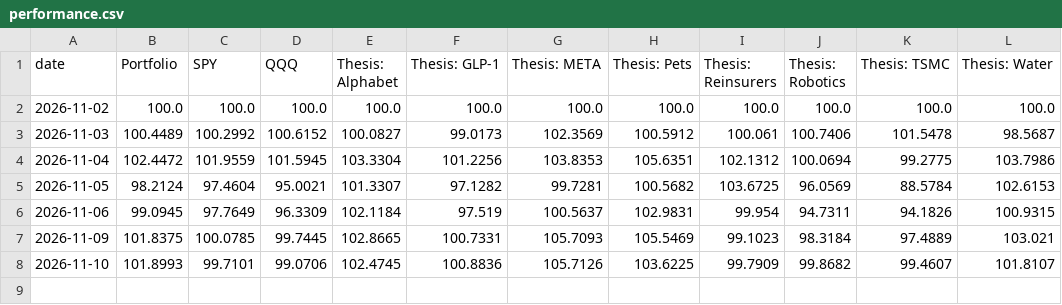
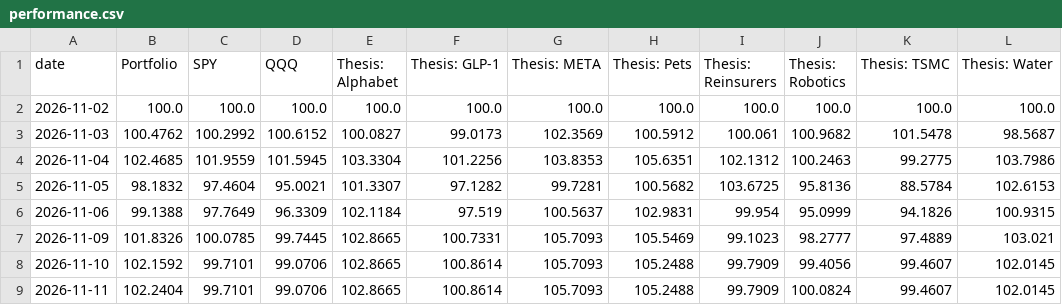
Before and after one commit to Variantviews/Variant-views, a CSV file: data/performance.csv, drawn as a sheet.

```diff
--- a/data/performance.csv
+++ b/data/performance.csv
@@ -2,7 +2,8 @@ date,Portfolio,SPY,QQQ,Thesis: Alphabet,Thesis: GLP-1,Thesis: META,Thesis: Pets,
 2026-11-02,100.0,100.0,100.0,100.0,100.0,100.0,100.0,100.0,100.0,100.0,100.0
-2026-11-03,100.4489,100.2992,100.6152,100.0827,99.0173,102.3569,100.5912,100.061,100.7406,101.5478,98.5687
-2026-11-04,102.4472,101.9559,101.5945,103.3304,101.2256,103.8353,105.6351,102.1312,100.0694,99.2775,103.7986
-2026-11-05,98.2124,97.4604,95.0021,101.3307,97.1282,99.7281,100.5682,103.6725,96.0569,88.5784,102.6153
-2026-11-06,99.0945,97.7649,96.3309,102.1184,97.519,100.5637,102.9831,99.954,94.7311,94.1826,100.9315
-2026-11-09,101.8375,100.0785,99.7445,102.8665,100.7331,105.7093,105.5469,99.1023,98.3184,97.4889,103.021
-2026-11-10,101.8993,99.7101,99.0706,102.4745,100.8836,105.7126,103.6225,99.7909,99.8682,99.4607,101.8107
+2026-11-03,100.4762,100.2992,100.6152,100.0827,99.0173,102.3569,100.5912,100.061,100.9682,101.5478,98.5687
+2026-11-04,102.4685,101.9559,101.5945,103.3304,101.2256,103.8353,105.6351,102.1312,100.2463,99.2775,103.7986
+2026-11-05,98.1832,97.4604,95.0021,101.3307,97.1282,99.7281,100.5682,103.6725,95.8136,88.5784,102.6153
+2026-11-06,99.1388,97.7649,96.3309,102.1184,97.519,100.5637,102.9831,99.954,95.0999,94.1826,100.9315
+2026-11-09,101.8326,100.0785,99.7445,102.8665,100.7331,105.7093,105.5469,99.1023,98.2777,97.4889,103.021
+2026-11-10,102.1592,99.7101,99.0706,102.8665,100.8614,105.7093,105.2488,99.7909,99.4056,99.4607,102.0145
+2026-11-11,102.2404,99.7101,99.0706,102.8665,100.8614,105.7093,105.2488,99.7909,100.0824,99.4607,102.0145
```
Also changed, not shown: 1 other file.
